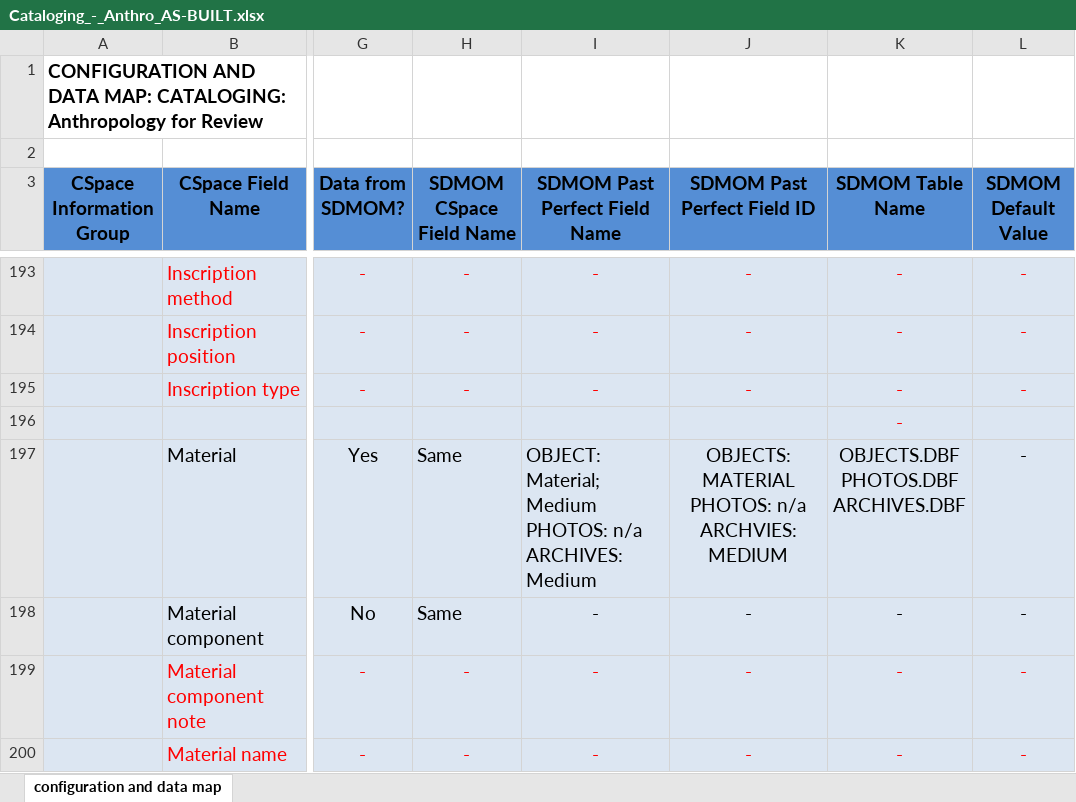
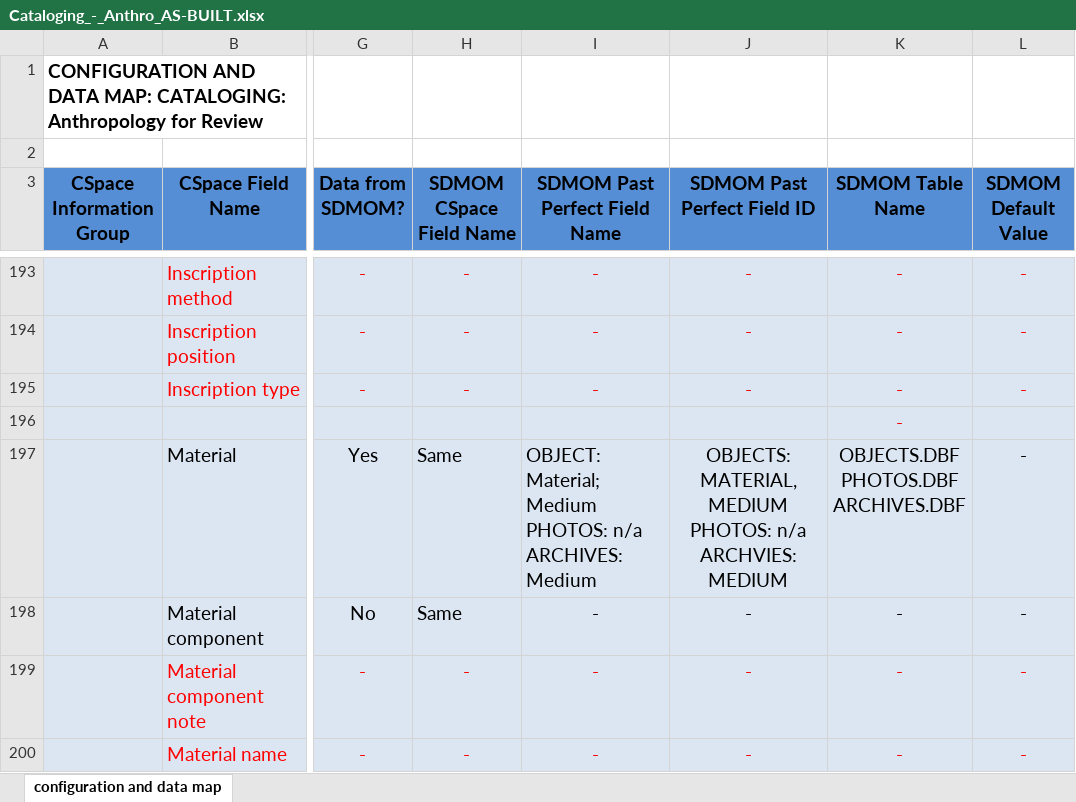
Before and after one commit to cherryhill/sdmom-tenant-config, an Excel workbook: as-built_maps/Cataloging_-_Anthro_AS-BUILT.xlsx, sheet configuration and data map, drawn as a sheet; only a part is shown, gaps mark what is left out; values as stored, in another font and other column widths than the file's, no borders; charts and pictures not drawn; ↵ is a line break in a cell; the diff names each change by its address in the sheet, - before the commit and + after, or states it on an @@ line.

Commit message:
Cataloging updates

```diff
--- a/as-built_maps/Cataloging_-_Anthro_AS-BUILT.xlsx (sheet configuration and data map)
+++ b/as-built_maps/Cataloging_-_Anthro_AS-BUILT.xlsx (sheet configuration and data map)
-J197 (SDMOM Past Perfect Field ID): OBJECTS: MATERIAL ↵ PHOTOS: n/a…
+J197 (SDMOM Past Perfect Field ID): OBJECTS: MATERIAL, MEDIUM ↵ PHOTOS: n/a…
```
Also changed, not shown: 3 other files.
